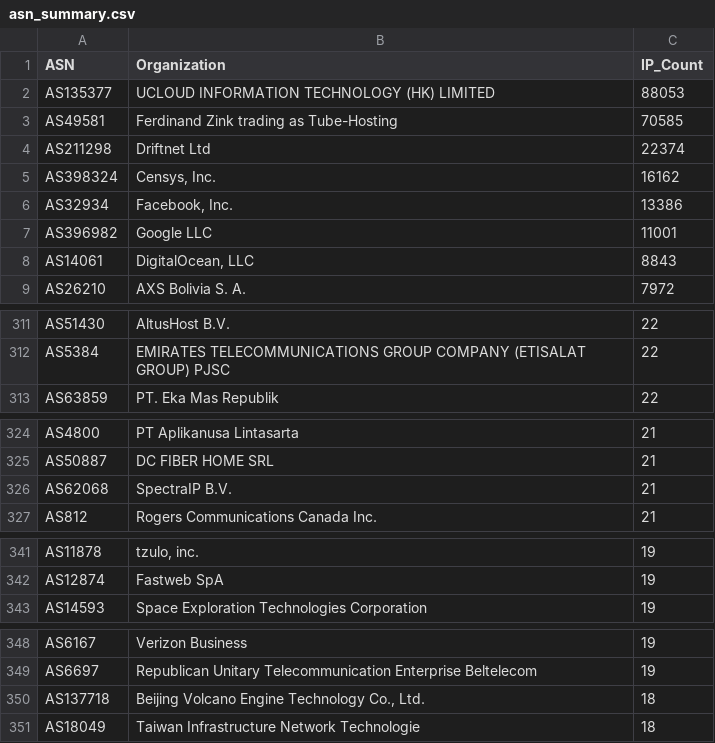
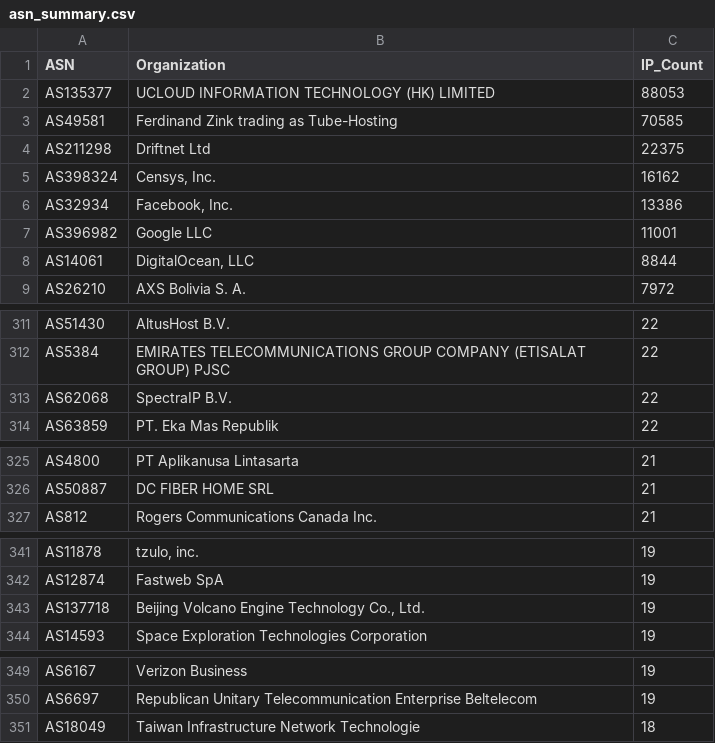
Before and after one commit to BlacKSnowDot0/packetsdatabase-db, a CSV file: asn_summary.csv, drawn as a sheet; only a part is shown, gaps mark what is left out; the diff covers the shown part only.

```diff
--- a/asn_summary.csv
+++ b/asn_summary.csv
@@ -3,3 +3,3 @@ ASN,Organization,IP_Count
 "AS49581","Ferdinand Zink trading as Tube-Hosting",70585
-"AS211298","Driftnet Ltd",22374
+"AS211298","Driftnet Ltd",22375
 "AS398324","Censys, Inc.",16162
@@ -7,3 +7,3 @@ ASN,Organization,IP_Count
 "AS396982","Google LLC",11001
-"AS14061","DigitalOcean, LLC",8843
+"AS14061","DigitalOcean, LLC",8844
 "AS26210","AXS Bolivia S. A.",7972
@@ -312,2 +312,3 @@ ASN,Organization,IP_Count
 "AS5384","EMIRATES TELECOMMUNICATIONS GROUP COMPANY (ETISALAT GROUP) PJSC",22
+"AS62068","SpectraIP B.V.",22
 "AS63859","PT. Eka Mas Republik",22
@@ -325,3 +326,2 @@ ASN,Organization,IP_Count
 "AS50887","DC FIBER HOME SRL",21
-"AS62068","SpectraIP B.V.",21
 "AS812","Rogers Communications Canada Inc.",21
@@ -342,2 +342,3 @@ ASN,Organization,IP_Count
 "AS12874","Fastweb SpA",19
+"AS137718","Beijing Volcano Engine Technology Co., Ltd.",19
 "AS14593","Space Exploration Technologies Corporation",19
@@ -349,3 +350,2 @@ ASN,Organization,IP_Count
 "AS6697","Republican Unitary Telecommunication Enterprise Beltelecom",19
-"AS137718","Beijing Volcano Engine Technology Co., Ltd.",18
 "AS18049","Taiwan Infrastructure Network Technologie",18
```
Also changed, not shown: 1 edited cell elsewhere in this file, 5 other files.
